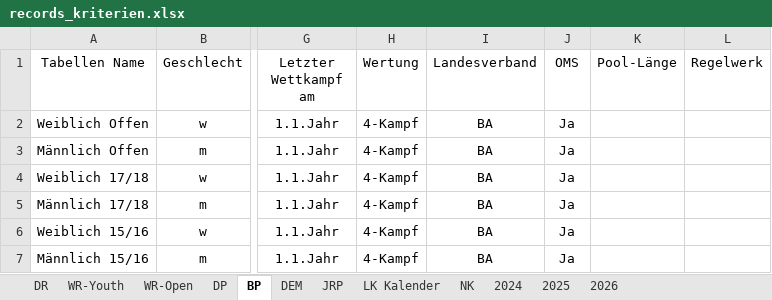
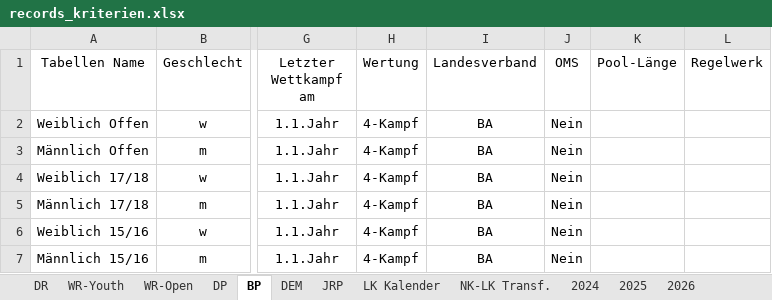
Before and after one commit to jp-gnad/Lifesaving_Baden, an Excel workbook: web/utilities/records_kriterien.xlsx, sheet BP, drawn as a sheet; only a part is shown, gaps mark what is left out; values as stored, in another font and other column widths than the file's, no borders; table styles not drawn; the diff names each change by its address in the sheet, - before the commit and + after, or states it on an @@ line.

```diff
--- a/web/utilities/records_kriterien.xlsx (sheet BP)
+++ b/web/utilities/records_kriterien.xlsx (sheet BP)
-sheet tab: NK
+sheet tab: NK-LK Transf.
-J2:J7 (OMS): Ja
+J2:J7 (OMS): Nein
```
Also changed, not shown: sheet NK-LK Transf., sheet JRP, sheet DP, formulas that keep their value.
